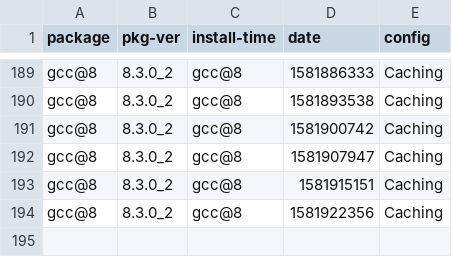
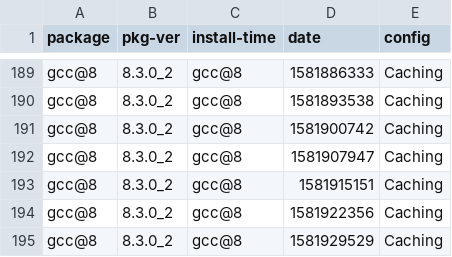
Before and after one commit to zbeekman/brew-GHA-profiling, a CSV file: gcc@8-Caching.csv, drawn as a sheet; only a part is shown, gaps mark what is left out.

```diff
--- a/gcc@8-Caching.csv
+++ b/gcc@8-Caching.csv
@@ -194 +194,2 @@ gcc@8, 8.3.0_2, gcc@8, 1581915151, Caching
 gcc@8, 8.3.0_2, gcc@8, 1581922356, Caching
+gcc@8, 8.3.0_2, gcc@8, 1581929529, Caching
```
Also changed, not shown: graphviz-Caching.csv, open-mpi-Caching.csv.
